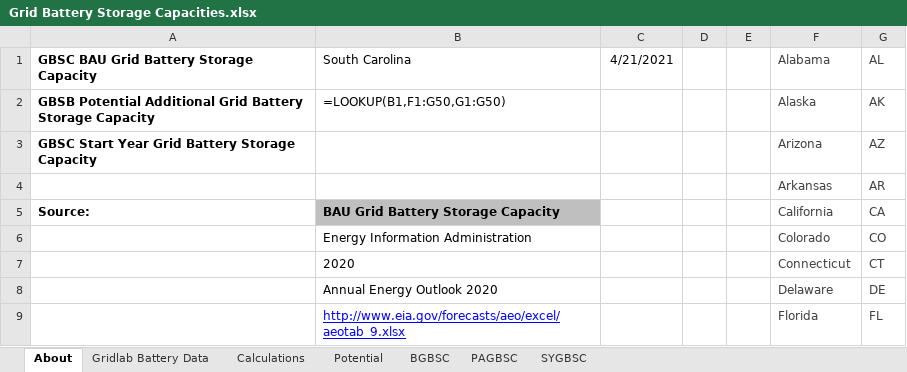
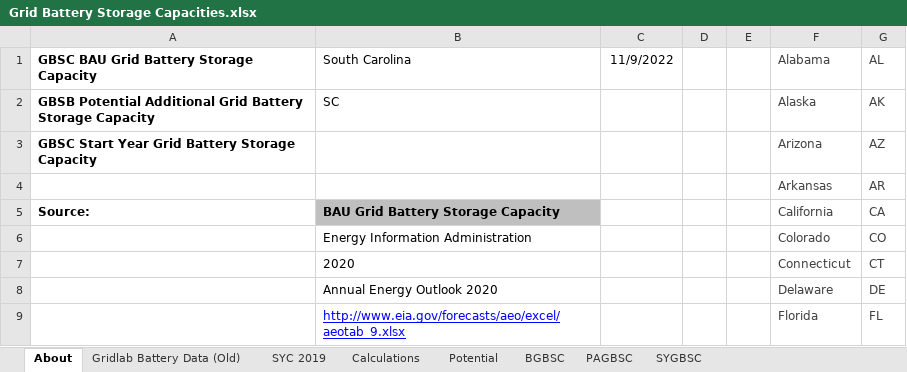
Before and after one commit to EnergyInnovation/eps-southcarolina, an Excel workbook: InputData/elec/GBSC/Grid Battery Storage Capacities.xlsx, sheet About, drawn as a sheet; only a part is shown; values as stored, in another font and other column widths than the file's, no borders; formulas without a stored value are shown as written; the diff names each change by its address in the sheet, - before the commit and + after, or states it on an @@ line.

```diff
--- a/InputData/elec/GBSC/Grid Battery Storage Capacities.xlsx (sheet About)
+++ b/InputData/elec/GBSC/Grid Battery Storage Capacities.xlsx (sheet About)
-sheet tab: Gridlab Battery Data
+sheet tab: Gridlab Battery Data (Old)
+sheet tab: SYC 2019
-C1: 4/21/2021
+C1: 11/9/2022
-B2 (South Carolina): =LOOKUP(B1,F1:G50,G1:G50)
+B2 (South Carolina): SC
```
Also changed, not shown: sheet Calculations, sheet BGBSC, sheet PAGBSC, sheet SYGBSC, charts or pictures, InputData/ctrl-settings/BAEPAbCiPC/Bool Are Energy Prices Affected by Chng in Production Costs.xlsx, 3 other files.
